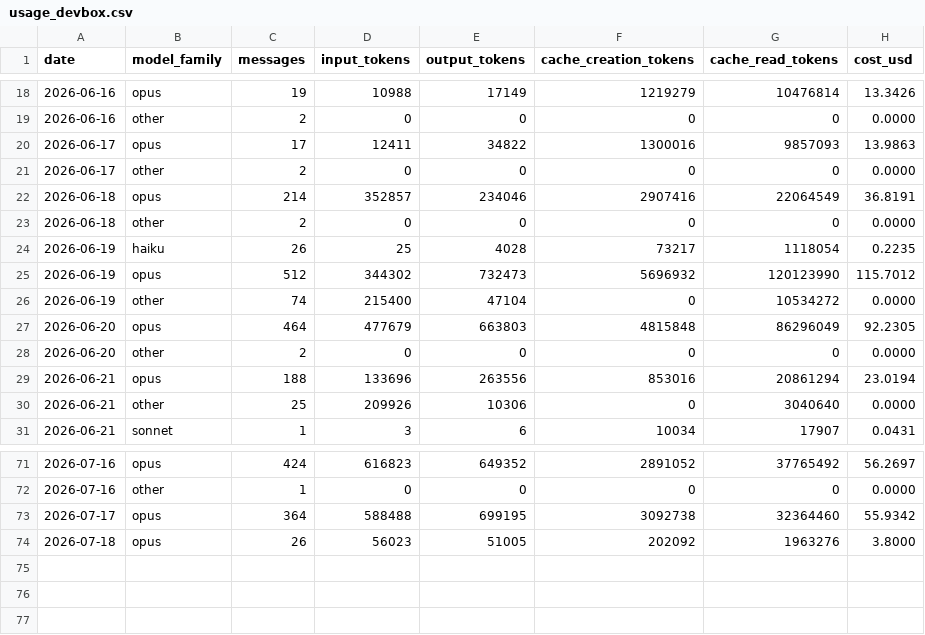
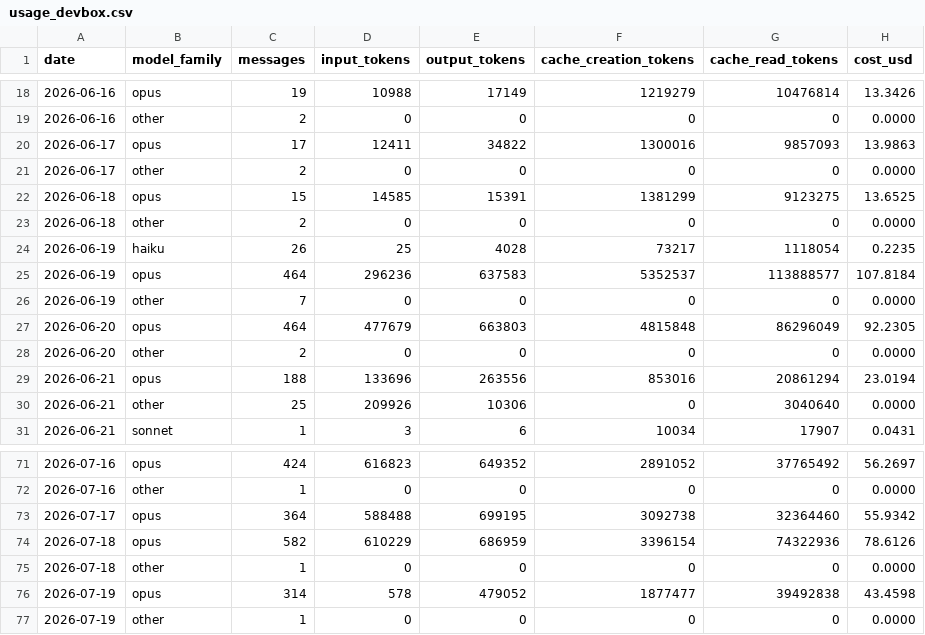
Before and after one commit to mitch-zink/mitch-zink, a CSV file: data/usage_devbox.csv, drawn as a sheet; only a part is shown, gaps mark what is left out.

Commit message:
chore: refresh claude-spend chart (devbox)

```diff
--- a/data/usage_devbox.csv
+++ b/data/usage_devbox.csv
@@ -21,7 +21,7 @@ date,model_family,messages,input_tokens,output_tokens,cache_creation_tokens,cach
 2026-06-17,other,2,0,0,0,0,0.0000
-2026-06-18,opus,214,352857,234046,2907416,22064549,36.8191
+2026-06-18,opus,15,14585,15391,1381299,9123275,13.6525
 2026-06-18,other,2,0,0,0,0,0.0000
 2026-06-19,haiku,26,25,4028,73217,1118054,0.2235
-2026-06-19,opus,512,344302,732473,5696932,120123990,115.7012
-2026-06-19,other,74,215400,47104,0,10534272,0.0000
+2026-06-19,opus,464,296236,637583,5352537,113888577,107.8184
+2026-06-19,other,7,0,0,0,0,0.0000
 2026-06-20,opus,464,477679,663803,4815848,86296049,92.2305
@@ -73,2 +73,5 @@ date,model_family,messages,input_tokens,output_tokens,cache_creation_tokens,cach
 2026-07-17,opus,364,588488,699195,3092738,32364460,55.9342
-2026-07-18,opus,26,56023,51005,202092,1963276,3.8000
+2026-07-18,opus,582,610229,686959,3396154,74322936,78.6126
+2026-07-18,other,1,0,0,0,0,0.0000
+2026-07-19,opus,314,578,479052,1877477,39492838,43.4598
+2026-07-19,other,1,0,0,0,0,0.0000
```
Also changed, not shown: 2 other files.
